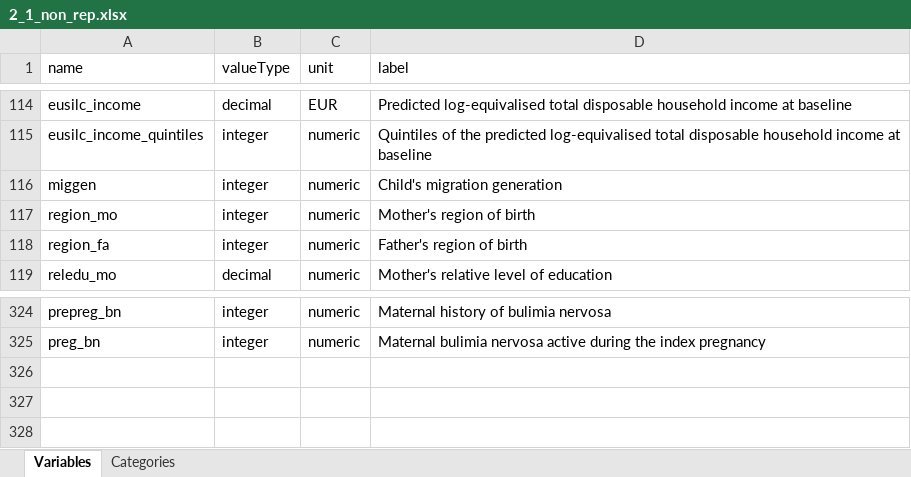
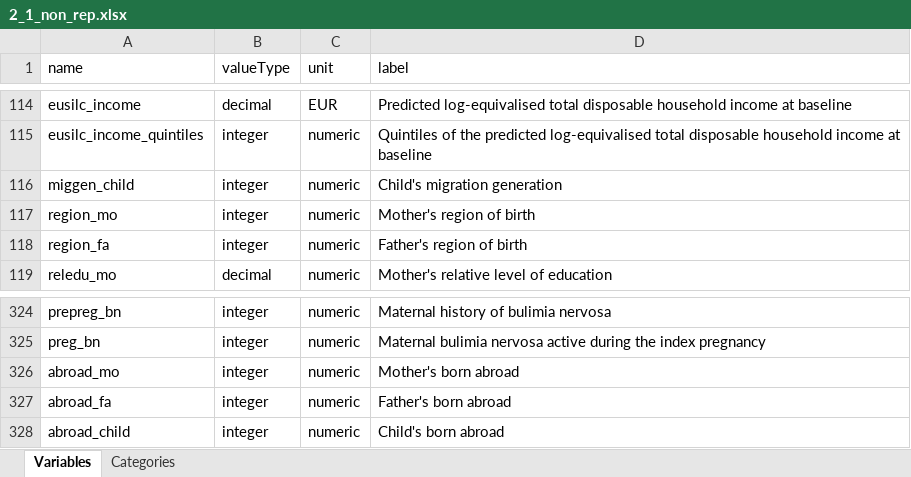
Before and after one commit to lifecycle-project/ds-upload, an Excel workbook: R/data/dictionaries/core/2_1/2_1_non_rep.xlsx, sheet Variables, drawn as a sheet; only a part is shown, gaps mark what is left out; values as stored, in another font and other column widths than the file's, no borders; the diff names each change by its address in the sheet, - before the commit and + after, or states it on an @@ line.

Commit message:
Non_repeated variables dictionary: name of variable miggen changed to miggen_child, and three variables added (abroad_mo, abroad_fa, abroad_child)

```diff
--- a/R/data/dictionaries/core/2_1/2_1_non_rep.xlsx (sheet Variables)
+++ b/R/data/dictionaries/core/2_1/2_1_non_rep.xlsx (sheet Variables)
-A116 (name): miggen
+A116 (name): miggen_child
+row 326: abroad_mo | integer | numeric | Mother's born abroad
+row 327: abroad_fa | integer | numeric | Father's born abroad
+row 328: abroad_child | integer | numeric | Child's born abroad
```
Also changed, not shown: sheet Categories.
